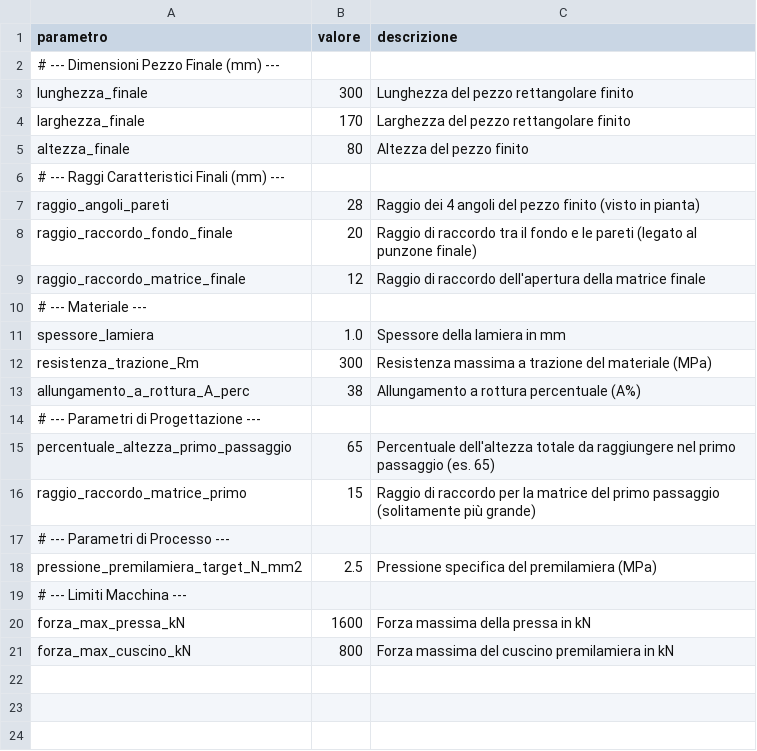
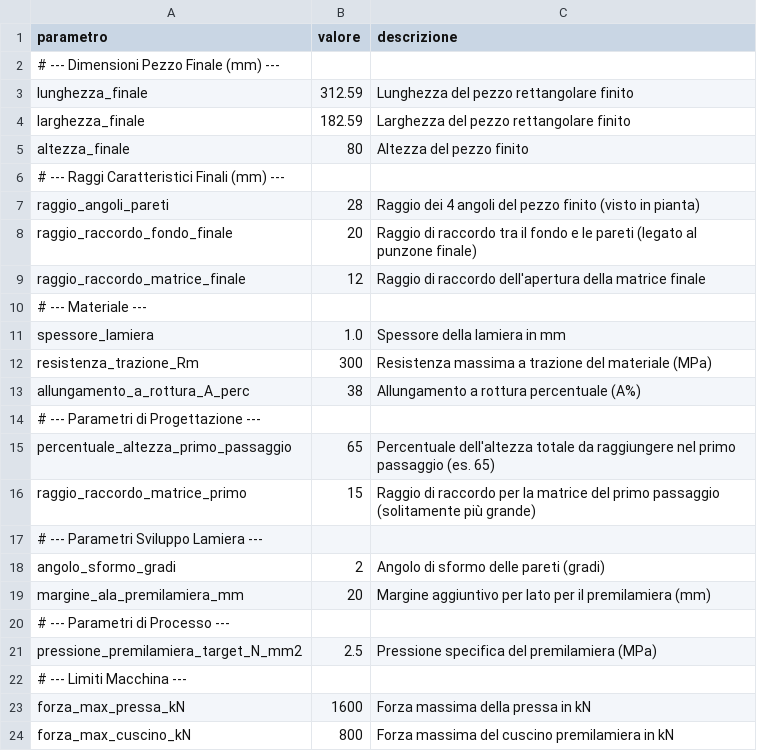
Before and after one commit to borismach/calc_stampaggio, a CSV file: rettangolare/progetto_rettangolare.csv, drawn as a sheet.

Commit message:
improved progetta_processo_rettangolare.py with black calculation

```diff
--- a/rettangolare/progetto_rettangolare.csv
+++ b/rettangolare/progetto_rettangolare.csv
@@ -2,4 +2,4 @@ parametro,valore,descrizione
 # --- Dimensioni Pezzo Finale (mm) ---,"",""
-lunghezza_finale,300,"Lunghezza del pezzo rettangolare finito"
-larghezza_finale,170,"Larghezza del pezzo rettangolare finito"
+lunghezza_finale,312.59,"Lunghezza del pezzo rettangolare finito"
+larghezza_finale,182.59,"Larghezza del pezzo rettangolare finito"
 altezza_finale,80,"Altezza del pezzo finito"
@@ -16,2 +16,5 @@ percentuale_altezza_primo_passaggio,65,"Percentuale dell'altezza totale da raggi
 raggio_raccordo_matrice_primo,15,"Raggio di raccordo per la matrice del primo passaggio (solitamente più grande)"
+# --- Parametri Sviluppo Lamiera ---,"",""
+angolo_sformo_gradi,2,"Angolo di sformo delle pareti (gradi)"
+margine_ala_premilamiera_mm,20,"Margine aggiuntivo per lato per il premilamiera (mm)"
 # --- Parametri di Processo ---,"",""
```
Also changed, not shown: 1 other file.
